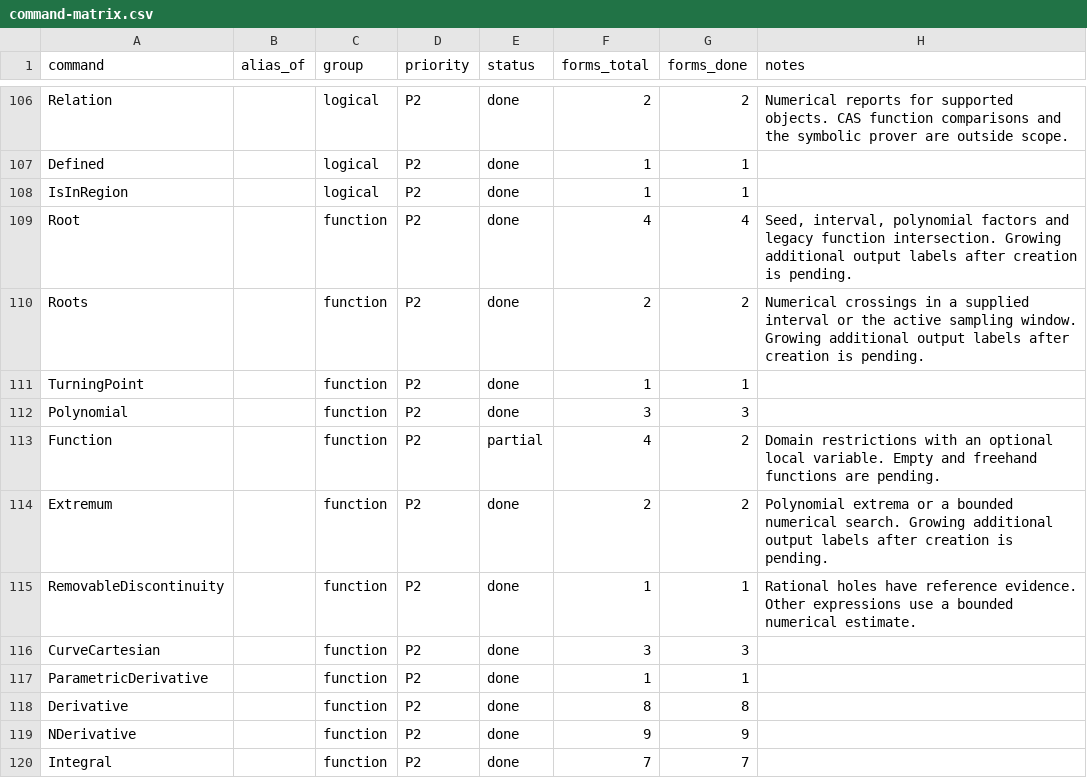
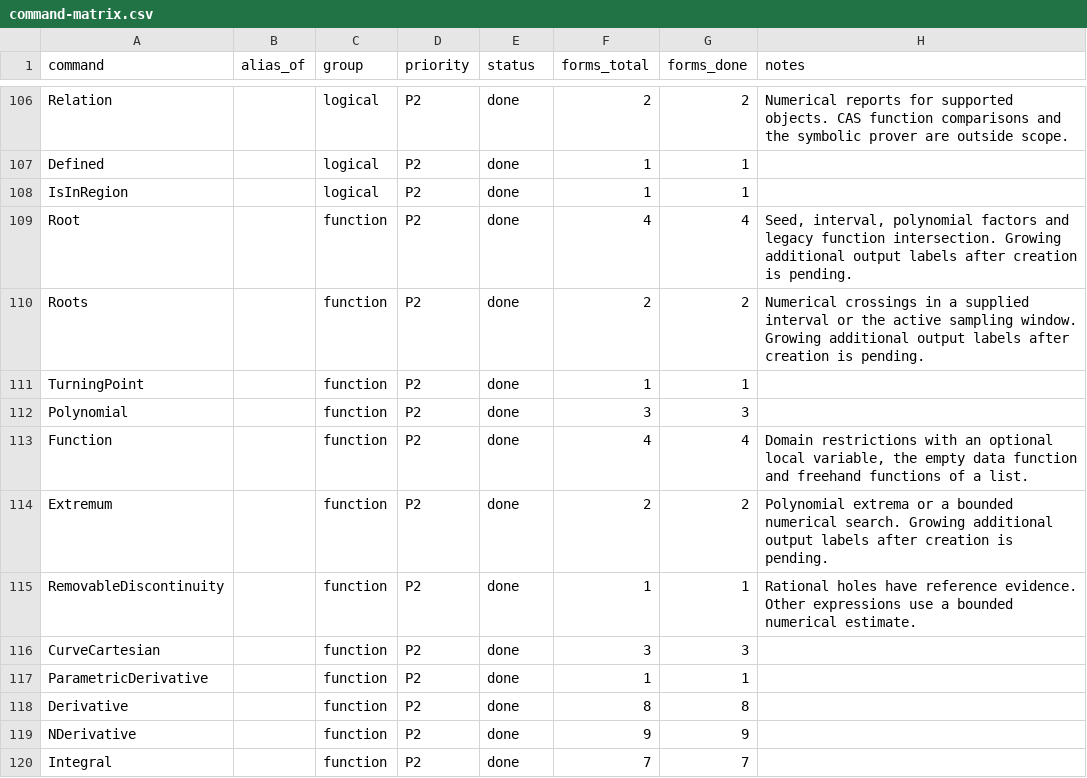
Before and after one commit to jash90/geokernel, a CSV file: docs/command-matrix.csv, drawn as a sheet; only a part is shown, gaps mark what is left out.

Commit message:
Add the empty and the freehand Function forms
Function() makes the empty data function: defined, without a value anywhere. Function(list) makes the freehand function of {min, max, y1, y2, ...}: linear between the values at equal steps and undefined outside the interval, undefined as a whole for fewer than four numbers or a list that is not numeric.

A freehand function is sampled, so it can be evaluated, applied inside other functions and read by the commands that sample; the definite integral sums its steps as the reference does. The numeric intersection of two functions needs a tree and stays a known gap.

New golden group funcrest: 25 cases, one known gap.

```diff
--- a/docs/command-matrix.csv
+++ b/docs/command-matrix.csv
@@ -112,3 +112,3 @@ TurningPoint,,function,P2,done,1,1,
 Polynomial,,function,P2,done,3,3,
-Function,,function,P2,partial,4,2,Domain restrictions with an optional local variable. Empty and freehand functions are pending.
+Function,,function,P2,done,4,4,"Domain restrictions with an optional local variable, the empty data function and freehand functions of a list."
 Extremum,,function,P2,done,2,2,Polynomial extrema or a bounded numerical search. Growing additional output labels after creation is pending.
```
Also changed, not shown: 15 other files.
